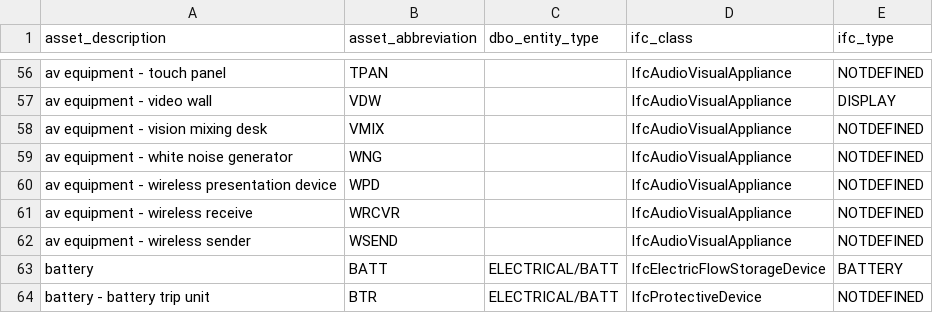
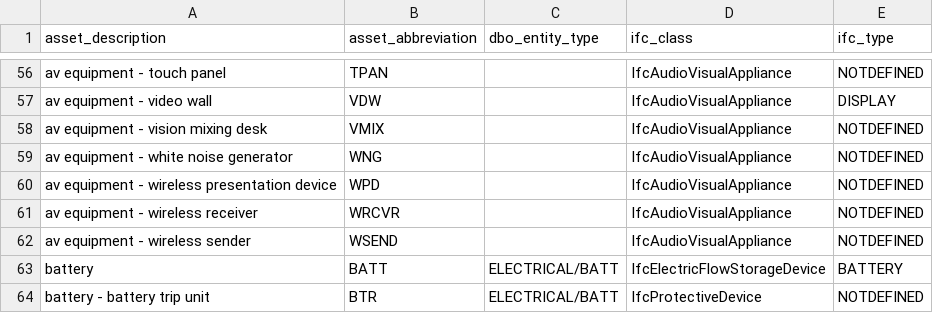
Before and after one commit to theodi/BDNS, a CSV file: BDNS_Abbreviations_Register.csv, drawn as a sheet; only a part is shown, gaps mark what is left out.

Commit message:
fix typo

```diff
--- a/BDNS_Abbreviations_Register.csv
+++ b/BDNS_Abbreviations_Register.csv
@@ -60,3 +60,3 @@ av equipment - white noise generator,WNG,,IfcAudioVisualAppliance,NOTDEFINED
 av equipment - wireless presentation device,WPD,,IfcAudioVisualAppliance,NOTDEFINED
-av equipment - wireless receive,WRCVR,,IfcAudioVisualAppliance,NOTDEFINED
+av equipment - wireless receiver,WRCVR,,IfcAudioVisualAppliance,NOTDEFINED
 av equipment - wireless sender,WSEND,,IfcAudioVisualAppliance,NOTDEFINED
```
